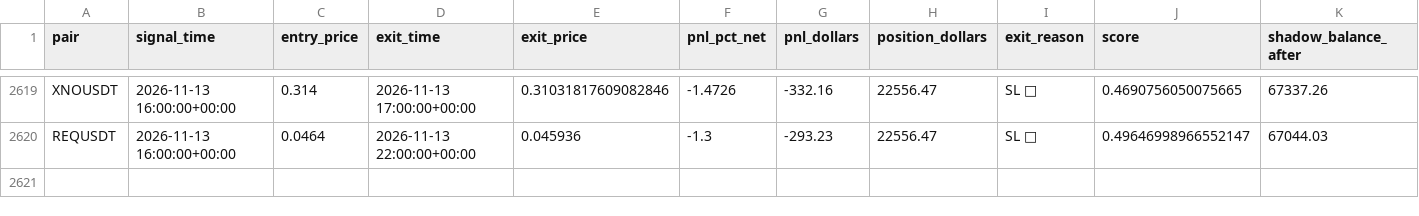
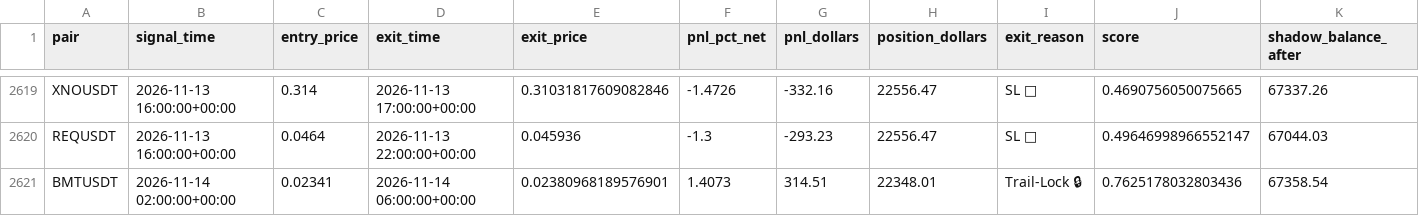
Before and after one commit to tlal1000666-ux/wurfect, a CSV file: shadow_trades_log.csv, drawn as a sheet; only a part is shown, gaps mark what is left out; the diff names each change by its address in the sheet, - before the commit and + after, or states it on an @@ line.

```diff
--- a/shadow_trades_log.csv
+++ b/shadow_trades_log.csv
+row 2621: BMTUSDT | 2026-11-14 02:00:00+00:00 | 0.02341 | 2026-11-14 06:00:00+00:00 | 0.02380968189576901 | 1.4073 | 314.51 | 22348.01 | Trail-Lock 🔒 | 0.7625178032803436 | 67358.54
```
Also changed, not shown: trades_log.csv, 1 other file.
